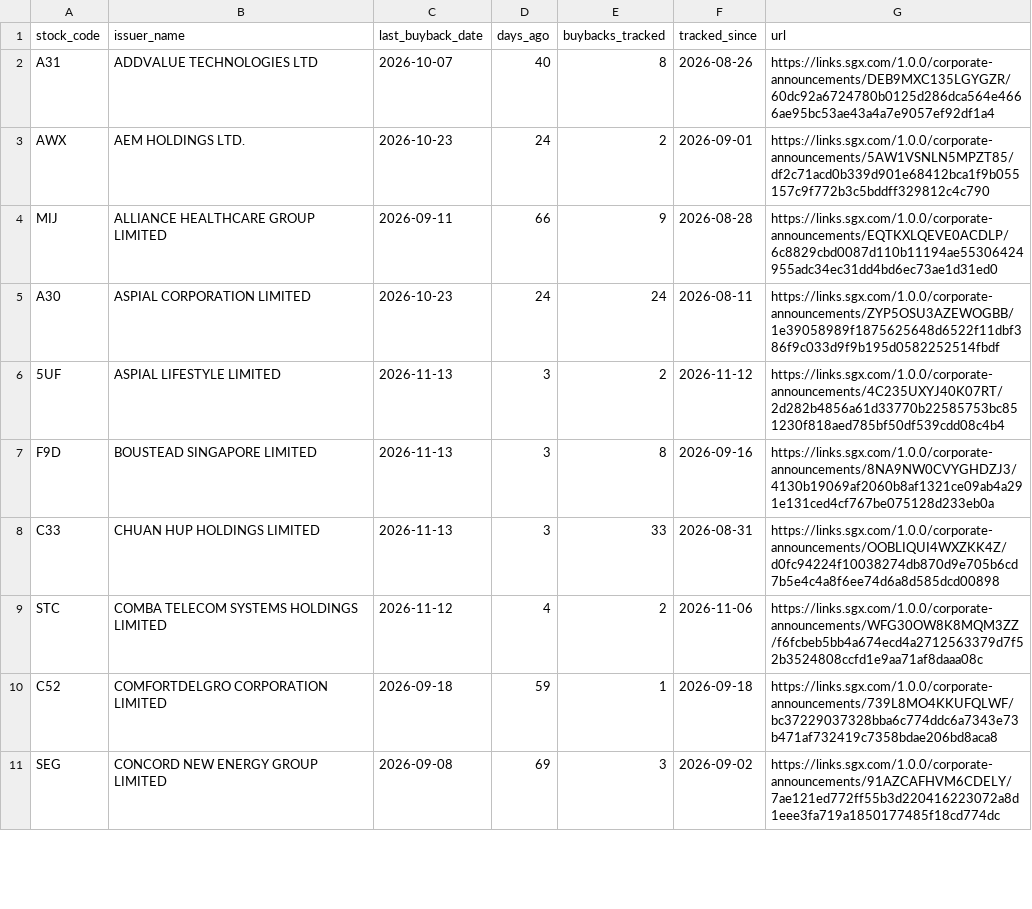
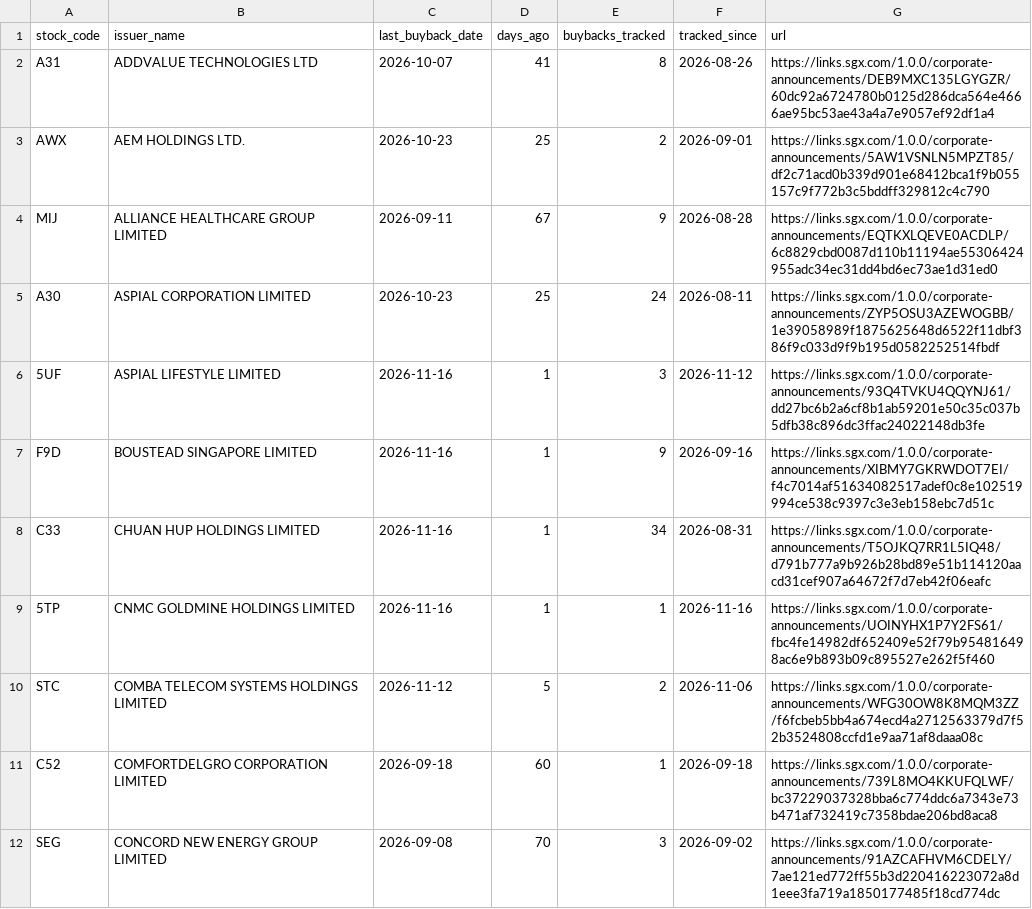
Before and after one commit to ferlyntanyj/Claude-Telegram-bot, a CSV file: output/buyback_company_summary.csv, drawn as a sheet; only a part is shown; the diff covers the shown part only.

```diff
--- a/output/buyback_company_summary.csv
+++ b/output/buyback_company_summary.csv
@@ -1,11 +1,12 @@
 stock_code,issuer_name,last_buyback_date,days_ago,buybacks_tracked,tracked_since,url
-A31,ADDVALUE TECHNOLOGIES LTD,2026-10-07,40,8,2026-08-26,https://links.sgx.com/1.0.0/corporate-announcements/DEB9MXC135LGYGZR/60dc92a6724780b0125d286dca564e4666ae95bc53ae43a4a7e9057ef92df1a4
-AWX,AEM HOLDINGS LTD.,2026-10-23,24,2,2026-09-01,https://links.sgx.com/1.0.0/corporate-announcements/5AW1VSNLN5MPZT85/df2c71acd0b339d901e68412bca1f9b055157c9f772b3c5bddff329812c4c790
-MIJ,ALLIANCE HEALTHCARE GROUP LIMITED,2026-09-11,66,9,2026-08-28,https://links.sgx.com/1.0.0/corporate-announcements/EQTKXLQEVE0ACDLP/6c8829cbd0087d110b11194ae55306424955adc34ec31dd4bd6ec73ae1d31ed0
-A30,ASPIAL CORPORATION LIMITED,2026-10-23,24,24,2026-08-11,https://links.sgx.com/1.0.0/corporate-announcements/ZYP5OSU3AZEWOGBB/1e39058989f1875625648d6522f11dbf386f9c033d9f9b195d0582252514fbdf
-5UF,ASPIAL LIFESTYLE LIMITED,2026-11-13,3,2,2026-11-12,https://links.sgx.com/1.0.0/corporate-announcements/4C235UXYJ40K07RT/2d282b4856a61d33770b22585753bc851230f818aed785bf50df539cdd08c4b4
-F9D,BOUSTEAD SINGAPORE LIMITED,2026-11-13,3,8,2026-09-16,https://links.sgx.com/1.0.0/corporate-announcements/8NA9NW0CVYGHDZJ3/4130b19069af2060b8af1321ce09ab4a291e131ced4cf767be075128d233eb0a
-C33,CHUAN HUP HOLDINGS LIMITED,2026-11-13,3,33,2026-08-31,https://links.sgx.com/1.0.0/corporate-announcements/OOBLIQUI4WXZKK4Z/d0fc94224f10038274db870d9e705b6cd7b5e4c4a8f6ee74d6a8d585dcd00898
-STC,COMBA TELECOM SYSTEMS HOLDINGS LIMITED,2026-11-12,4,2,2026-11-06,https://links.sgx.com/1.0.0/corporate-announcements/WFG30OW8K8MQM3ZZ/f6fcbeb5bb4a674ecd4a2712563379d7f52b3524808ccfd1e9aa71af8daaa08c
-C52,COMFORTDELGRO CORPORATION LIMITED,2026-09-18,59,1,2026-09-18,https://links.sgx.com/1.0.0/corporate-announcements/739L8MO4KKUFQLWF/bc37229037328bba6c774ddc6a7343e73b471af732419c7358bdae206bd8aca8
-SEG,CONCORD NEW ENERGY GROUP LIMITED,2026-09-08,69,3,2026-09-02,https://links.sgx.com/1.0.0/corporate-announcements/91AZCAFHVM6CDELY/7ae121ed772ff55b3d220416223072a8d1eee3fa719a1850177485f18cd774dc
+A31,ADDVALUE TECHNOLOGIES LTD,2026-10-07,41,8,2026-08-26,https://links.sgx.com/1.0.0/corporate-announcements/DEB9MXC135LGYGZR/60dc92a6724780b0125d286dca564e4666ae95bc53ae43a4a7e9057ef92df1a4
+AWX,AEM HOLDINGS LTD.,2026-10-23,25,2,2026-09-01,https://links.sgx.com/1.0.0/corporate-announcements/5AW1VSNLN5MPZT85/df2c71acd0b339d901e68412bca1f9b055157c9f772b3c5bddff329812c4c790
+MIJ,ALLIANCE HEALTHCARE GROUP LIMITED,2026-09-11,67,9,2026-08-28,https://links.sgx.com/1.0.0/corporate-announcements/EQTKXLQEVE0ACDLP/6c8829cbd0087d110b11194ae55306424955adc34ec31dd4bd6ec73ae1d31ed0
+A30,ASPIAL CORPORATION LIMITED,2026-10-23,25,24,2026-08-11,https://links.sgx.com/1.0.0/corporate-announcements/ZYP5OSU3AZEWOGBB/1e39058989f1875625648d6522f11dbf386f9c033d9f9b195d0582252514fbdf
+5UF,ASPIAL LIFESTYLE LIMITED,2026-11-16,1,3,2026-11-12,https://links.sgx.com/1.0.0/corporate-announcements/93Q4TVKU4QQYNJ61/dd27bc6b2a6cf8b1ab59201e50c35c037b5dfb38c896dc3ffac24022148db3fe
+F9D,BOUSTEAD SINGAPORE LIMITED,2026-11-16,1,9,2026-09-16,https://links.sgx.com/1.0.0/corporate-announcements/XIBMY7GKRWDOT7EI/f4c7014af51634082517adef0c8e102519994ce538c9397c3e3eb158ebc7d51c
+C33,CHUAN HUP HOLDINGS LIMITED,2026-11-16,1,34,2026-08-31,https://links.sgx.com/1.0.0/corporate-announcements/T5OJKQ7RR1L5IQ48/d791b777a9b926b28bd89e51b114120aacd31cef907a64672f7d7eb42f06eafc
+5TP,CNMC GOLDMINE HOLDINGS LIMITED,2026-11-16,1,1,2026-11-16,https://links.sgx.com/1.0.0/corporate-announcements/UOINYHX1P7Y2FS61/fbc4fe14982df652409e52f79b954816498ac6e9b893b09c895527e262f5f460
+STC,COMBA TELECOM SYSTEMS HOLDINGS LIMITED,2026-11-12,5,2,2026-11-06,https://links.sgx.com/1.0.0/corporate-announcements/WFG30OW8K8MQM3ZZ/f6fcbeb5bb4a674ecd4a2712563379d7f52b3524808ccfd1e9aa71af8daaa08c
+C52,COMFORTDELGRO CORPORATION LIMITED,2026-09-18,60,1,2026-09-18,https://links.sgx.com/1.0.0/corporate-announcements/739L8MO4KKUFQLWF/bc37229037328bba6c774ddc6a7343e73b471af732419c7358bdae206bd8aca8
+SEG,CONCORD NEW ENERGY GROUP LIMITED,2026-09-08,70,3,2026-09-02,https://links.sgx.com/1.0.0/corporate-announcements/91AZCAFHVM6CDELY/7ae121ed772ff55b3d220416223072a8d1eee3fa719a1850177485f18cd774dc
```
Also changed, not shown: 105 edited cells elsewhere in this file, history/buyback_history.csv, 3 other files.
